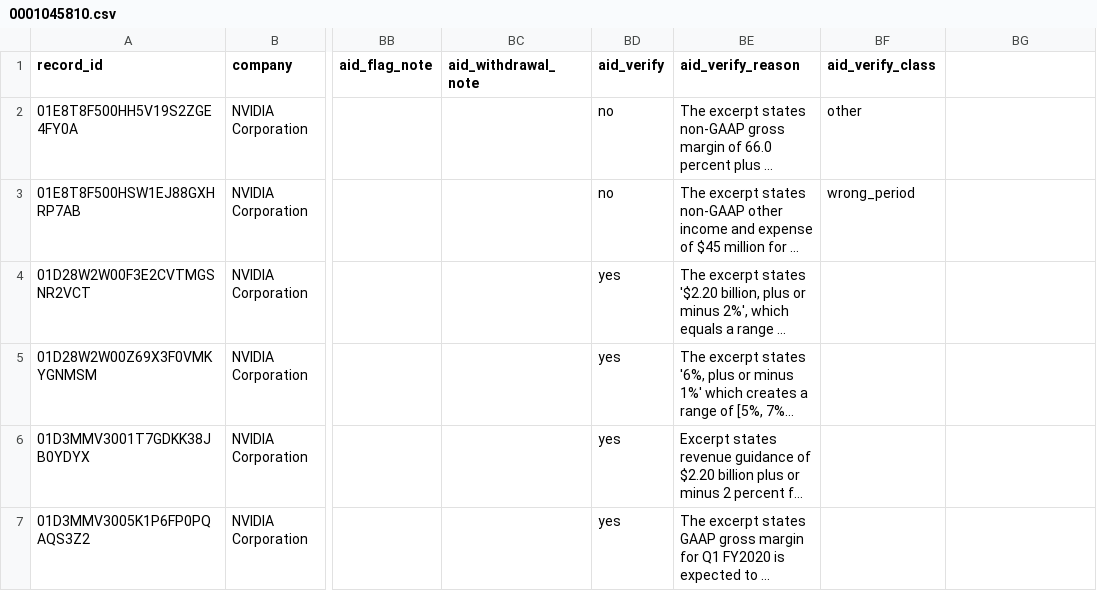
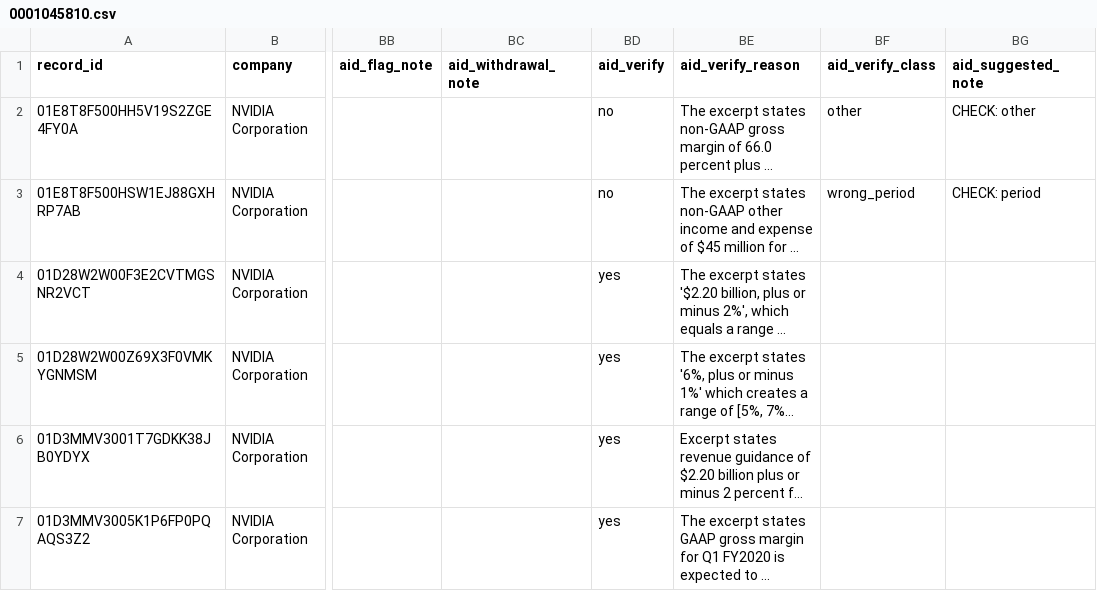
Before and after one commit to Algo-nav/assumption-drift, a CSV file: data/review/0001045810.csv, drawn as a sheet; only a part is shown, gaps mark what is left out; long unchanged cells end in …; the diff names each change by its address in the sheet, - before the commit and + after, or states it on an @@ line.

```diff
--- a/data/review/0001045810.csv
+++ b/data/review/0001045810.csv
-BG1: (empty)
+BG1: aid_suggested_note
-BG2 (aid_suggested_note): (empty)
+BG2 (aid_suggested_note): CHECK: other
-BG3 (aid_suggested_note): (empty)
+BG3 (aid_suggested_note): CHECK: period
```
Also changed, not shown: data/review/0000027419.csv, data/review/0001108524.csv, 6 other files.
